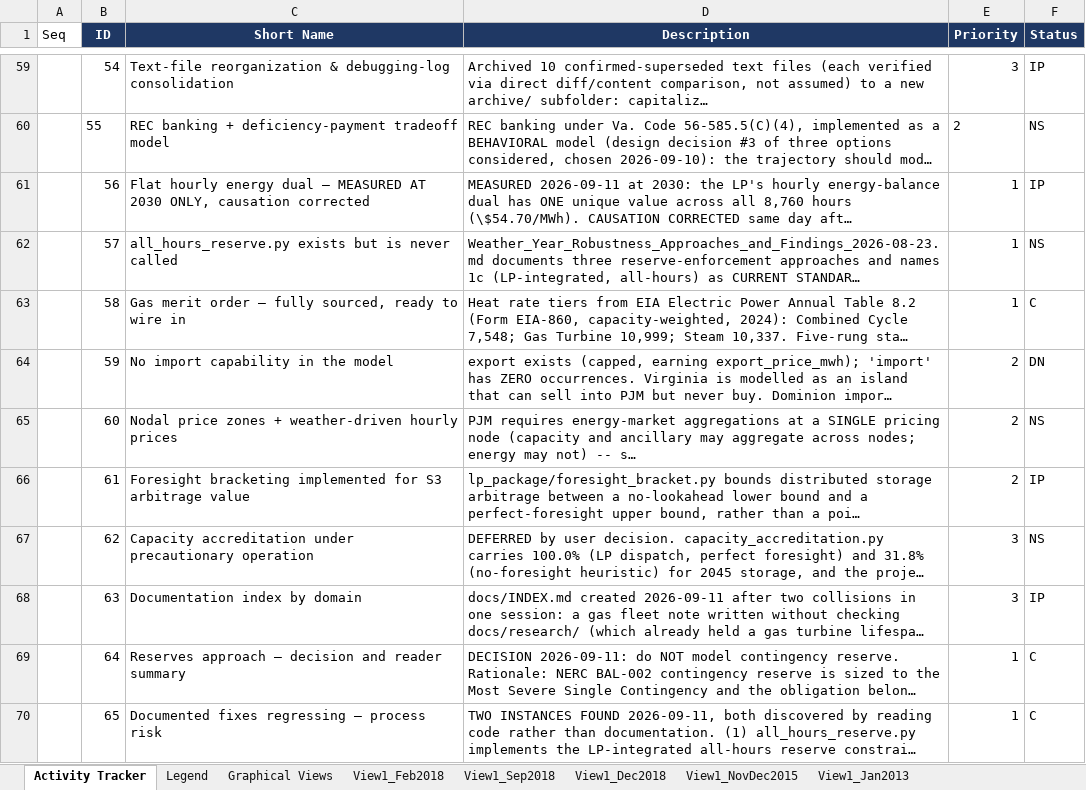
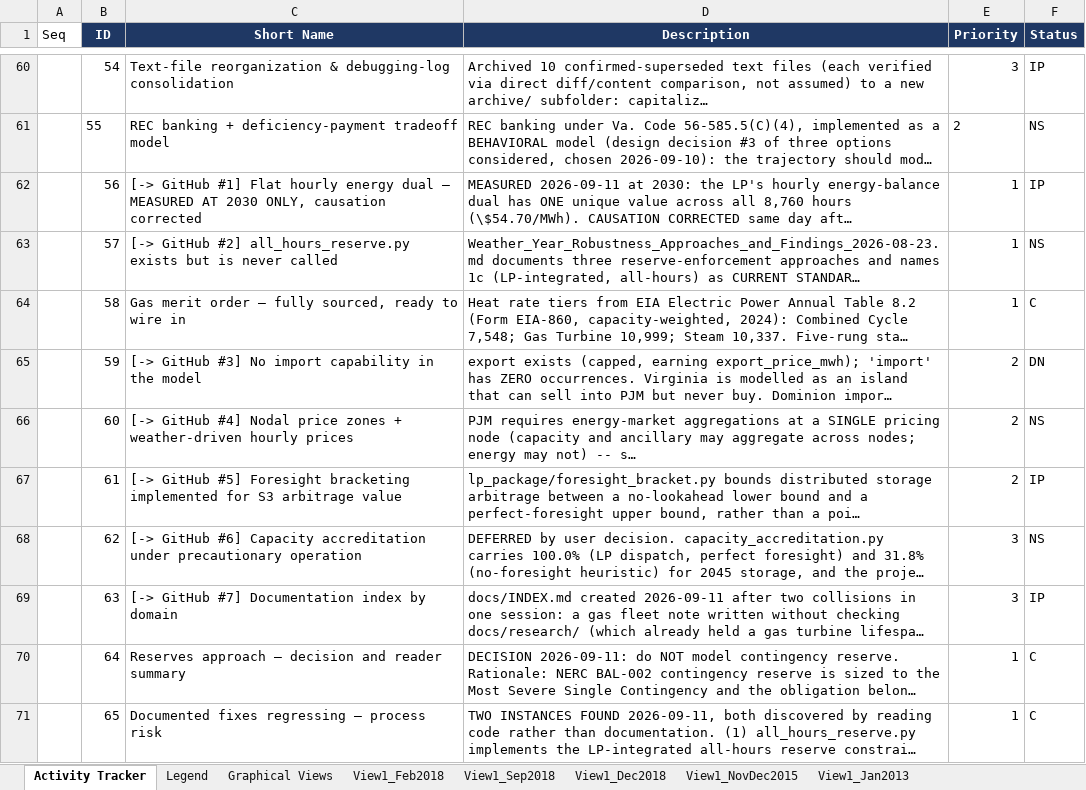
Before and after one commit to skyemoor/VA-Energy-Plan-Input, an Excel workbook: registers/Virginia_Grid_Analysis_Tracker_updated.xlsx, sheet Activity Tracker, drawn as a sheet; only a part is shown, gaps mark what is left out; long unchanged cells end in …; values as stored, in another font and other column widths than the file's, no borders; addresses are those after the commit; the diff covers the shown part only; the diff names each change by its address in the sheet, - before the commit and + after, or states it on an @@ line.

```diff
--- a/registers/Virginia_Grid_Analysis_Tracker_updated.xlsx (sheet Activity Tracker)
+++ b/registers/Virginia_Grid_Analysis_Tracker_updated.xlsx (sheet Activity Tracker)
-C62 (Short Name): Flat hourly…
+C62 (Short Name): [-> GitHub #1] Flat hourly…
-C63 (Short Name): all_hours_reserve.py exists…
+C63 (Short Name): [-> GitHub #2] all_hours_reserve.py exists…
-C65 (Short Name): No import capability in the model
+C65 (Short Name): [-> GitHub #3] No import capability in the model
-C66 (Short Name): Nodal price…
+C66 (Short Name): [-> GitHub #4] Nodal price…
-C67 (Short Name): Foresight bracketing…
+C67 (Short Name): [-> GitHub #5] Foresight bracketing…
-C68 (Short Name): Capacity accreditation…
+C68 (Short Name): [-> GitHub #6] Capacity accreditation…
-C69 (Short Name): Documentation index by domain
+C69 (Short Name): [-> GitHub #7] Documentation index by domain
```
Also changed, not shown: 1 added row and 4 edited cells elsewhere in this sheet, 2 other files.
